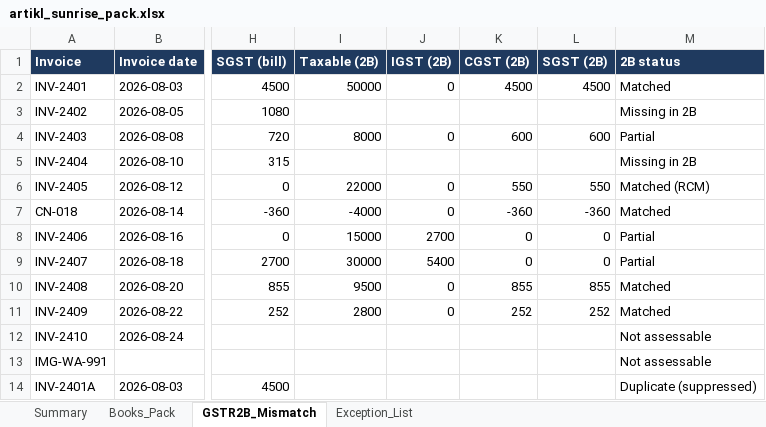
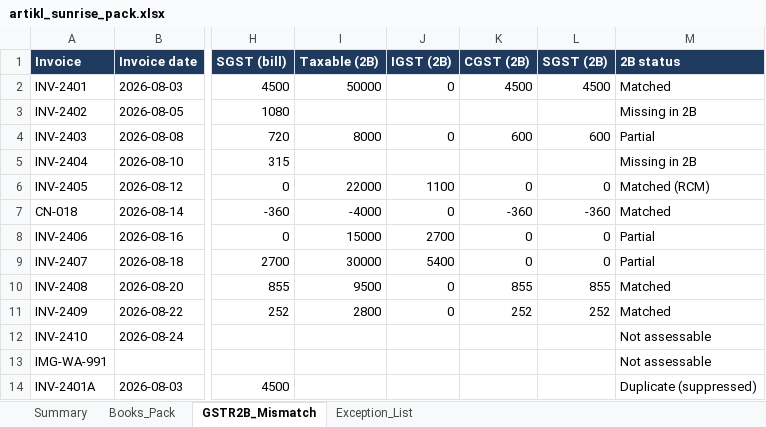
Before and after one commit to tingtingtong/artikl, an Excel workbook: demo/artikl_sunrise_pack.xlsx, sheet GSTR2B_Mismatch, drawn as a sheet; only a part is shown, gaps mark what is left out; values as stored, in another font and other column widths than the file's, no borders; the diff names each change by its address in the sheet, - before the commit and + after, or states it on an @@ line.

Commit message:
Pack: corrected 2B fixture (INV-2405 IGST, INV-2407 POS 27); Summary leads with ITC claimable now, head-wise, no netting

```diff
--- a/demo/artikl_sunrise_pack.xlsx (sheet GSTR2B_Mismatch)
+++ b/demo/artikl_sunrise_pack.xlsx (sheet GSTR2B_Mismatch)
-J6 (IGST (2B)): 0
+J6 (IGST (2B)): 1100
-K6 (CGST (2B)): 550
+K6 (CGST (2B)): 0
-L6 (SGST (2B)): 550
+L6 (SGST (2B)): 0
```
Also changed, not shown: sheet Summary, 1 other file.
